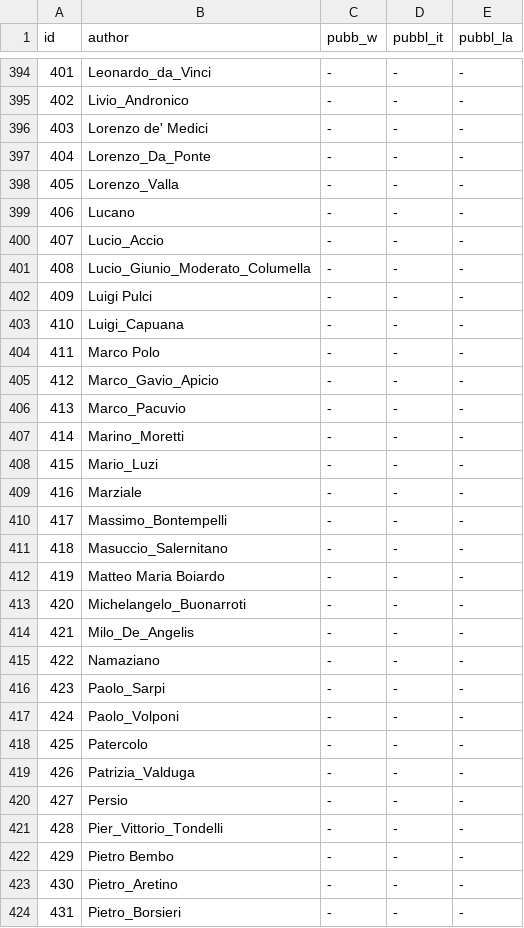
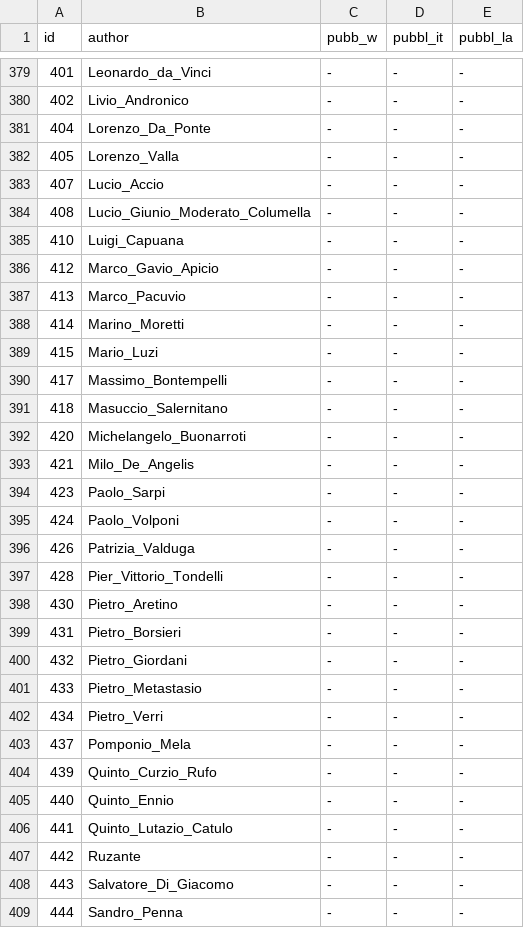
Before and after one commit to giovannipro/giovannipro.github.io, a TSV file: wikipedia-primary-school-italy/web-version/assets/data/publications.tsv, drawn as a sheet; only a part is shown, gaps mark what is left out; the shorter side is filled out with more unchanged rows; the diff covers the shown part only; the diff names each change by its address in the sheet, - before the commit and + after, or states it on an @@ line.

```diff
--- a/wikipedia-primary-school-italy/web-version/assets/data/publications.tsv
+++ b/wikipedia-primary-school-italy/web-version/assets/data/publications.tsv
-row 396: 403 | Lorenzo de' Medici | - | - | -
-row 399: 406 | Lucano | - | - | -
-row 402: 409 | Luigi Pulci | - | - | -
-row 404: 411 | Marco Polo | - | - | -
-row 409: 416 | Marziale | - | - | -
-row 412: 419 | Matteo Maria Boiardo | - | - | -
-row 415: 422 | Namaziano | - | - | -
-row 418: 425 | Patercolo | - | - | -
-row 420: 427 | Persio | - | - | -
-row 422: 429 | Pietro Bembo | - | - | -
```
Also changed, not shown: 25 removed rows elsewhere in this file, wikipedia-primary-school-italy/web-version/assets/data/authors.tsv.
